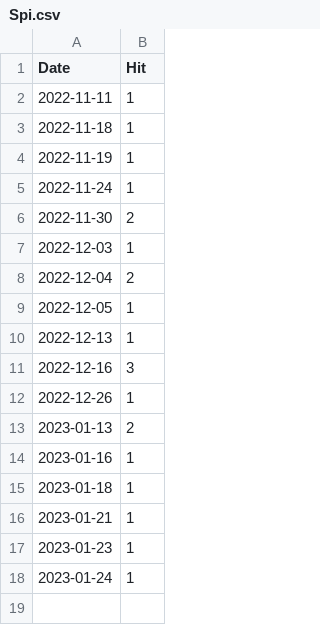
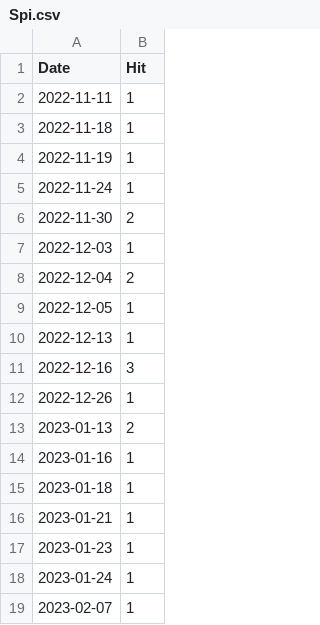
Before and after one commit to notsmart-af/streamlit, a CSV file: data/Spi.csv, drawn as a sheet; the diff names each change by its address in the sheet, - before the commit and + after, or states it on an @@ line.

```diff
--- a/data/Spi.csv
+++ b/data/Spi.csv
+row 19: 2023-02-07 | 1
```
Also changed, not shown: data/Fib.csv, data/FutureDate.csv, 13 other files.
